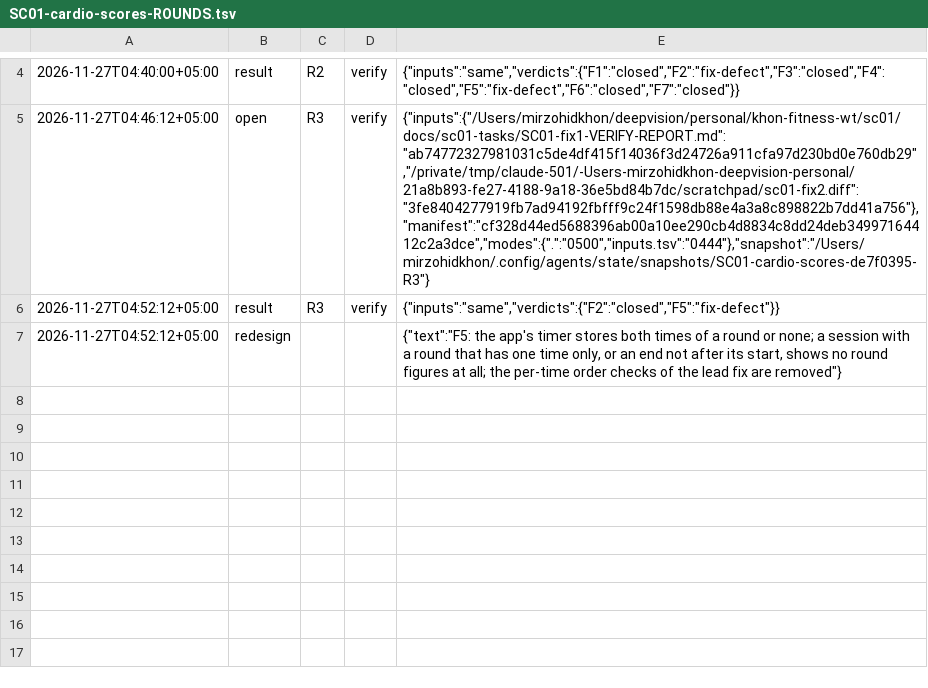
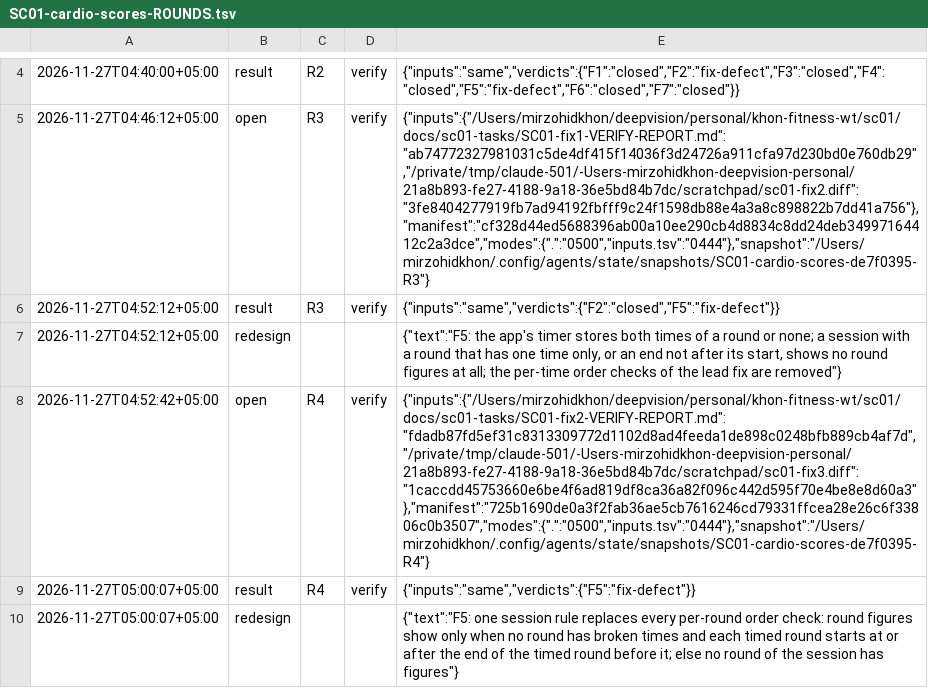
Before and after one commit to ulugkhujayev/khon-fitness, a TSV file: docs/sc01-tasks/SC01-cardio-scores-ROUNDS.tsv, drawn as a sheet; only a part is shown, gaps mark what is left out; the diff names each change by its address in the sheet, - before the commit and + after, or states it on an @@ line.

Commit message:
Show round figures only when the round times of the session are in order
The per-round order checks let a round show figures when an earlier
round ended after it. One rule for the session replaces them.

```diff
--- a/docs/sc01-tasks/SC01-cardio-scores-ROUNDS.tsv
+++ b/docs/sc01-tasks/SC01-cardio-scores-ROUNDS.tsv
+row 8: 2026-11-27T04:52:42+05:00 | open | R4 | verify | {"inputs":{"/Users/mirzohidkhon/deepvision/personal/khon-fitness-wt/sc01/docs/sc01-tasks/SC01-fix2-VERIFY-REPORT.md":"fdadb87fd5ef31c8313309772d1102d8ad4feeda1de898c0248bfb889cb4af7d","/private/tmp/claude-501/-Users-mirzohidkhon-deepvision-personal/21a8b893-fe27-4188-9a18-36e5bd84b7dc/scratchpad/sc01-fix3.diff":"1caccdd45753660e6be4f6ad819df8ca36a82f096c442d595f70e4be8e8d60a3"},"manifest":"725b1690de0a3f2fab36ae5cb7616246cd79331ffcea28e26c6f33806c0b3507","modes":{".":"0500","inputs.tsv":"0444"},"snapshot":"/Users/mirzohidkhon/.config/agents/state/snapshots/SC01-cardio-scores-de7f0395-R4"}
+row 9: 2026-11-27T05:00:07+05:00 | result | R4 | verify | {"inputs":"same","verdicts":{"F5":"fix-defect"}}
+row 10: 2026-11-27T05:00:07+05:00 | redesign |  |  | {"text":"F5: one session rule replaces every per-round order check: round figures show only when no round has broken times and each timed round starts at or after the end of the timed round before it; else no round of the session has figures"}
```
Also changed, not shown: 4 other files.
